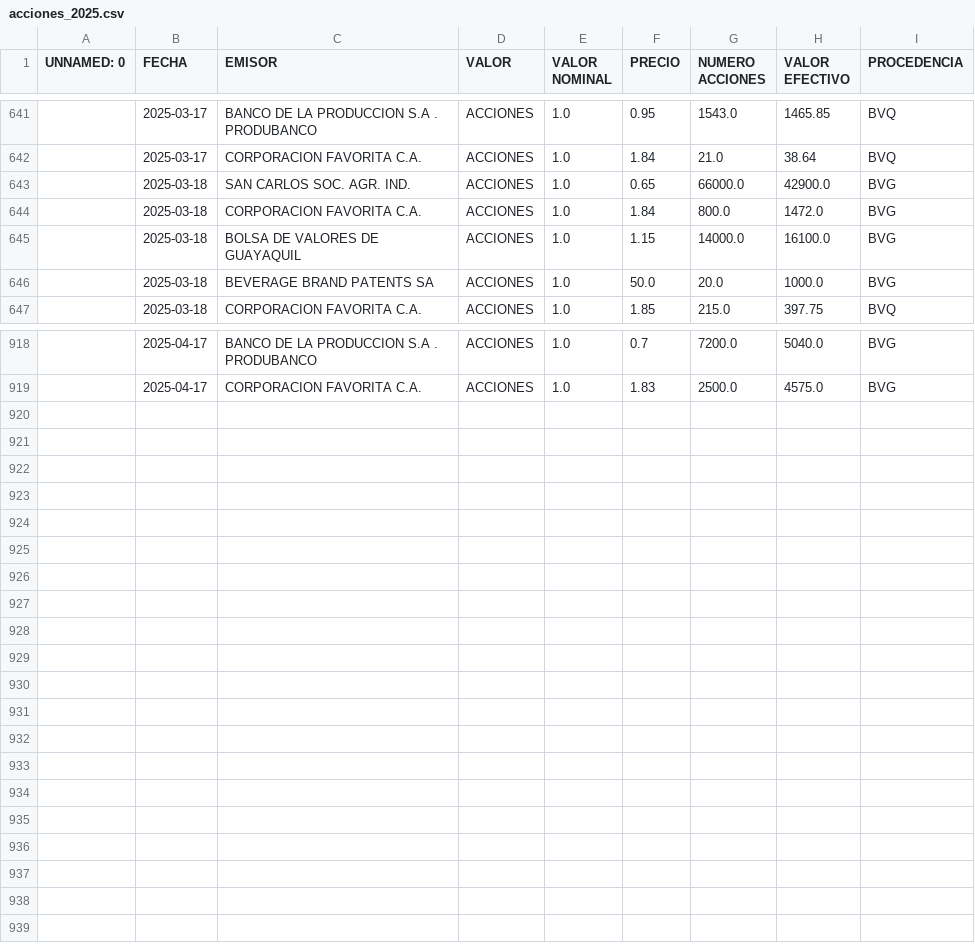
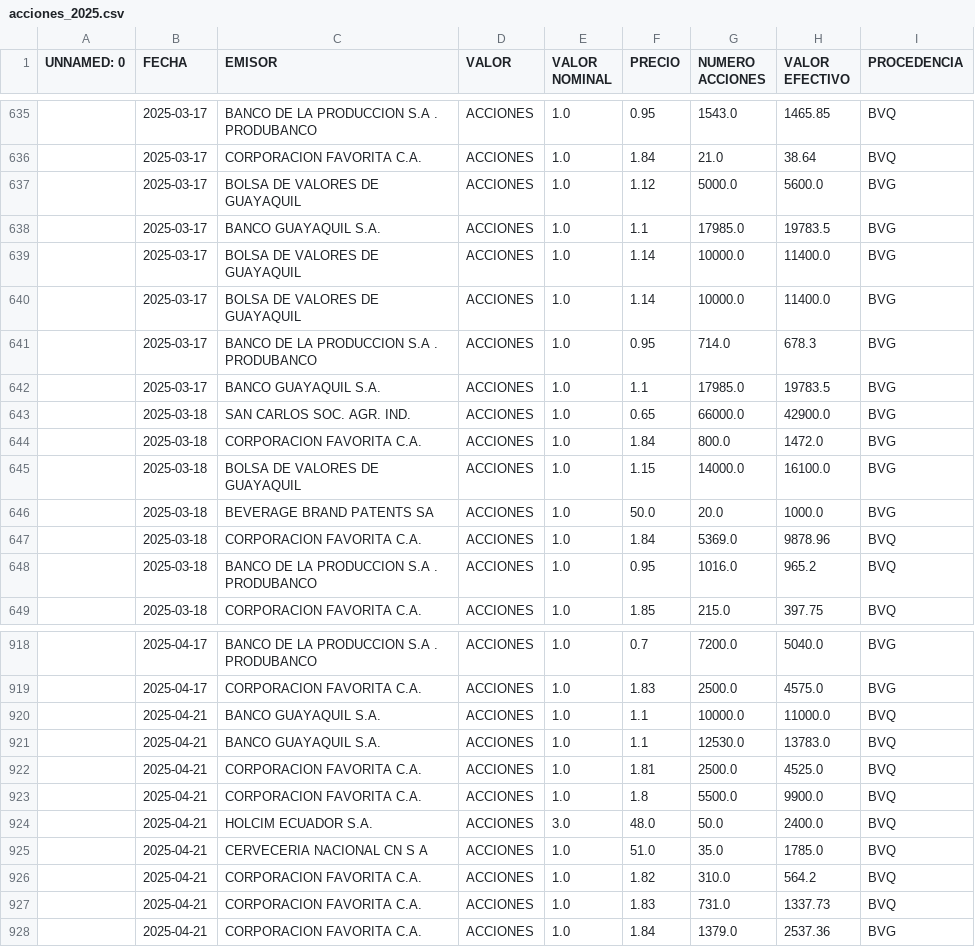
Before and after one commit to TRomMV/Reporte-Metrovalores, a CSV file: data/acciones_2025.csv, drawn as a sheet; only a part is shown, gaps mark what is left out; the diff covers the shown part only.

```diff
--- a/data/acciones_2025.csv
+++ b/data/acciones_2025.csv
@@ -642,2 +636,8 @@ UNNAMED: 0,FECHA,EMISOR,VALOR,VALOR NOMINAL,PRECIO,NUMERO ACCIONES,VALOR EFECTIV
 ,2025-03-17,CORPORACION FAVORITA C.A.,ACCIONES,1.0,1.84,21.0,38.64,BVQ
+,2025-03-17,BOLSA DE VALORES DE GUAYAQUIL,ACCIONES,1.0,1.12,5000.0,5600.0,BVG
+,2025-03-17,BANCO GUAYAQUIL S.A.,ACCIONES,1.0,1.1,17985.0,19783.5,BVG
+,2025-03-17,BOLSA DE VALORES DE GUAYAQUIL,ACCIONES,1.0,1.14,10000.0,11400.0,BVG
+,2025-03-17,BOLSA DE VALORES DE GUAYAQUIL,ACCIONES,1.0,1.14,10000.0,11400.0,BVG
+,2025-03-17,BANCO DE LA PRODUCCION S.A . PRODUBANCO,ACCIONES,1.0,0.95,714.0,678.3,BVG
+,2025-03-17,BANCO GUAYAQUIL S.A.,ACCIONES,1.0,1.1,17985.0,19783.5,BVG
 ,2025-03-18,SAN CARLOS SOC. AGR. IND.,ACCIONES,1.0,0.65,66000.0,42900.0,BVG
@@ -646,2 +646,4 @@ UNNAMED: 0,FECHA,EMISOR,VALOR,VALOR NOMINAL,PRECIO,NUMERO ACCIONES,VALOR EFECTIV
 ,2025-03-18,BEVERAGE BRAND PATENTS SA,ACCIONES,1.0,50.0,20.0,1000.0,BVG
+,2025-03-18,CORPORACION FAVORITA C.A.,ACCIONES,1.0,1.84,5369.0,9878.96,BVQ
+,2025-03-18,BANCO DE LA PRODUCCION S.A . PRODUBANCO,ACCIONES,1.0,0.95,1016.0,965.2,BVQ
 ,2025-03-18,CORPORACION FAVORITA C.A.,ACCIONES,1.0,1.85,215.0,397.75,BVQ
@@ -919 +919,10 @@ UNNAMED: 0,FECHA,EMISOR,VALOR,VALOR NOMINAL,PRECIO,NUMERO ACCIONES,VALOR EFECTIV
 ,2025-04-17,CORPORACION FAVORITA C.A.,ACCIONES,1.0,1.83,2500.0,4575.0,BVG
+,2025-04-21,BANCO GUAYAQUIL S.A.,ACCIONES,1.0,1.1,10000.0,11000.0,BVQ
+,2025-04-21,BANCO GUAYAQUIL S.A.,ACCIONES,1.0,1.1,12530.0,13783.0,BVQ
+,2025-04-21,CORPORACION FAVORITA C.A.,ACCIONES,1.0,1.81,2500.0,4525.0,BVQ
+,2025-04-21,CORPORACION FAVORITA C.A.,ACCIONES,1.0,1.8,5500.0,9900.0,BVQ
+,2025-04-21,HOLCIM ECUADOR S.A.,ACCIONES,3.0,48.0,50.0,2400.0,BVQ
+,2025-04-21,CERVECERIA NACIONAL CN S A,ACCIONES,1.0,51.0,35.0,1785.0,BVQ
+,2025-04-21,CORPORACION FAVORITA C.A.,ACCIONES,1.0,1.82,310.0,564.2,BVQ
+,2025-04-21,CORPORACION FAVORITA C.A.,ACCIONES,1.0,1.83,731.0,1337.73,BVQ
+,2025-04-21,CORPORACION FAVORITA C.A.,ACCIONES,1.0,1.84,1379.0,2537.36,BVG
```
Also changed, not shown: 14 moved rows elsewhere in this file, data/acciones_combinadas.csv, data/datos_actualizados.csv, 1 other file.
